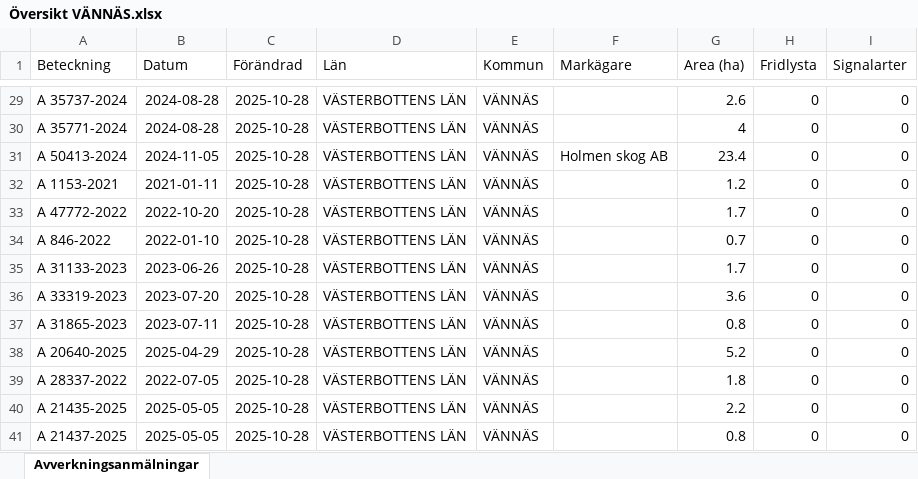
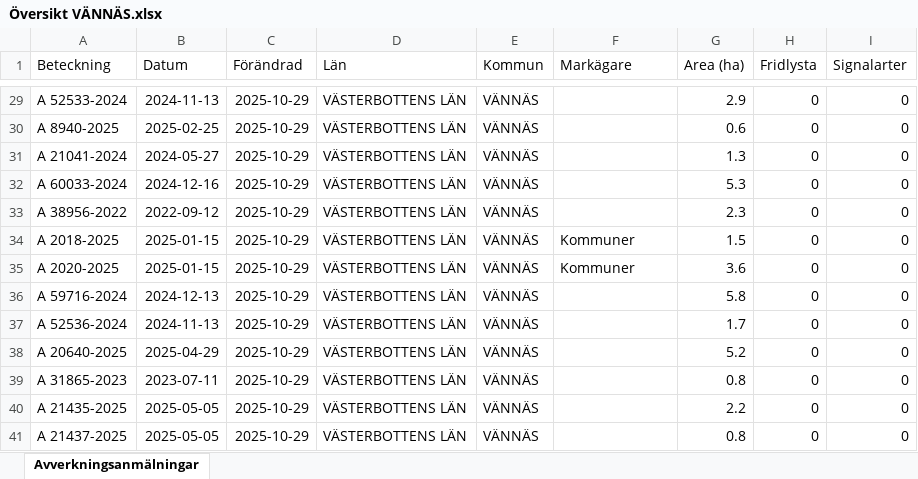
Before and after one commit to klasma/Logging_2460, an Excel workbook: Översikt VÄNNÄS.xlsx, sheet Avverkningsanmälningar, drawn as a sheet; only a part is shown, gaps mark what is left out; values as stored, in another font and other column widths than the file's, no borders; the diff covers the shown part only; the diff names each change by its address in the sheet, - before the commit and + after, or states it on an @@ line.

```diff
--- a/Översikt VÄNNÄS.xlsx (sheet Avverkningsanmälningar)
+++ b/Översikt VÄNNÄS.xlsx (sheet Avverkningsanmälningar)
-A29 (Beteckning): A 35737-2024
+A29 (Beteckning): A 52533-2024
-B29 (Datum): 2024-08-28
+B29 (Datum): 2024-11-13
-C29:C41 (Förändrad): 2025-10-28
+C29:C41 (Förändrad): 2025-10-29
-G29 (Area (ha)): 2.6
+G29 (Area (ha)): 2.9
-A30 (Beteckning): A 35771-2024
+A30 (Beteckning): A 8940-2025
-B30 (Datum): 2024-08-28
+B30 (Datum): 2025-02-25
-G30 (Area (ha)): 4
+G30 (Area (ha)): 0.6
-A31 (Beteckning): A 50413-2024
+A31 (Beteckning): A 21041-2024
-B31 (Datum): 2024-11-05
+B31 (Datum): 2024-05-27
-F31 (Markägare): Holmen skog AB
+F31 (Markägare): (empty)
-G31 (Area (ha)): 23.4
+G31 (Area (ha)): 1.3
-A32 (Beteckning): A 1153-2021
+A32 (Beteckning): A 60033-2024
-B32 (Datum): 2021-01-11
+B32 (Datum): 2024-12-16
-G32 (Area (ha)): 1.2
+G32 (Area (ha)): 5.3
-A33 (Beteckning): A 47772-2022
+A33 (Beteckning): A 38956-2022
-B33 (Datum): 2022-10-20
+B33 (Datum): 2022-09-12
-G33 (Area (ha)): 1.7
+G33 (Area (ha)): 2.3
-A34 (Beteckning): A 846-2022
+A34 (Beteckning): A 2018-2025
-B34 (Datum): 2022-01-10
+B34 (Datum): 2025-01-15
-F34:F35 (Markägare): (empty)
+F34:F35 (Markägare): Kommuner
-G34 (Area (ha)): 0.7
+G34 (Area (ha)): 1.5
-A35 (Beteckning): A 31133-2023
+A35 (Beteckning): A 2020-2025
-B35 (Datum): 2023-06-26
+B35 (Datum): 2025-01-15
-G35 (Area (ha)): 1.7
+G35 (Area (ha)): 3.6
-A36 (Beteckning): A 33319-2023
+A36 (Beteckning): A 59716-2024
-B36 (Datum): 2023-07-20
+B36 (Datum): 2024-12-13
-G36 (Area (ha)): 3.6
+G36 (Area (ha)): 5.8
-A37 (Beteckning): A 31865-2023
+A37 (Beteckning): A 52536-2024
-B37 (Datum): 2023-07-11
+B37 (Datum): 2024-11-13
-G37 (Area (ha)): 0.8
+G37 (Area (ha)): 1.7
-A39 (Beteckning): A 28337-2022
+A39 (Beteckning): A 31865-2023
-B39 (Datum): 2022-07-05
+B39 (Datum): 2023-07-11
-G39 (Area (ha)): 1.8
+G39 (Area (ha)): 0.8
```
Also changed, not shown: 837 edited cells elsewhere in this sheet, artfynd/A 19776-2025 artfynd.xlsx, artfynd/A 22648-2024 artfynd.xlsx, 46 other files.
